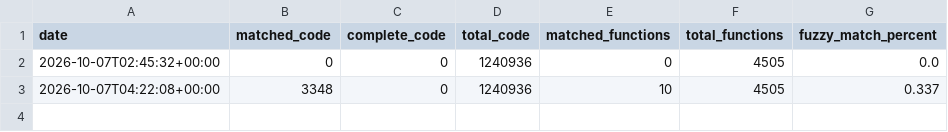
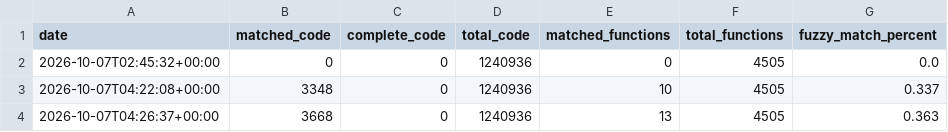
Before and after one commit to tylzars/bakubrawlers, a CSV file: progress/history.csv, drawn as a sheet.

Commit message:
Add ninja dis target, probe include paths, shared StoreScene skeleton; update progress

```diff
--- a/progress/history.csv
+++ b/progress/history.csv
@@ -3 +3,2 @@ date,matched_code,complete_code,total_code,matched_functions,total_functions,fuz
 2026-10-07T04:22:08+00:00,3348,0,1240936,10,4505,0.337
+2026-10-07T04:26:37+00:00,3668,0,1240936,13,4505,0.363
```
Also changed, not shown: 8 other files.
